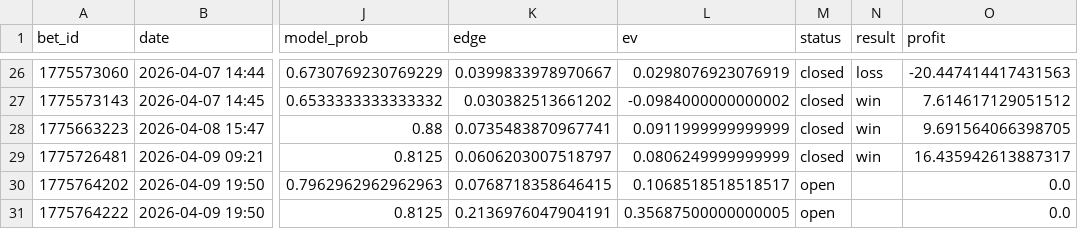
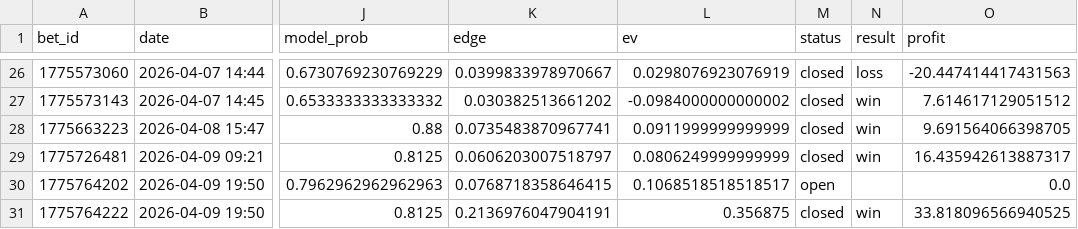
Before and after one commit to narvall018/tennis_modele, a CSV file: bets/users/narvall018/tennis/bets.csv, drawn as a sheet; only a part is shown, gaps mark what is left out; the diff names each change by its address in the sheet, - before the commit and + after, or states it on an @@ line.

Commit message:
chore: update bets/users/narvall018/tennis/bets.csv

```diff
--- a/bets/users/narvall018/tennis/bets.csv
+++ b/bets/users/narvall018/tennis/bets.csv
-L31 (ev): 0.35687500000000005
+L31 (ev): 0.356875
-M31 (status): open
+M31 (status): closed
-N31 (result): (empty)
+N31 (result): win
-O31 (profit): 0.0
+O31 (profit): 33.818096566940525
```
